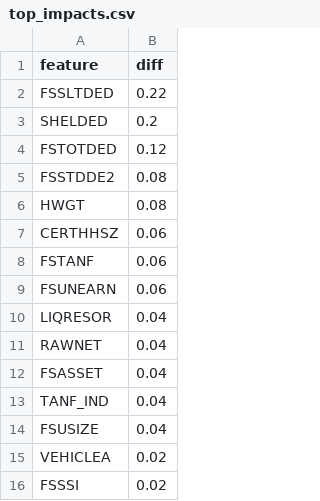
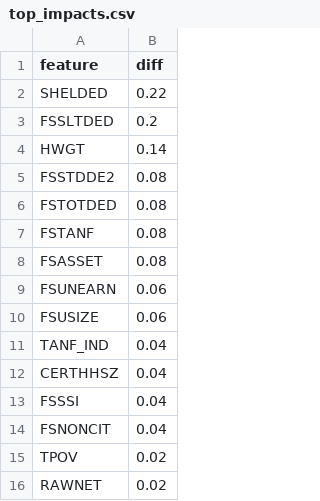
Before and after one commit to lv7966/SNAP, a CSV file: data/2018_indicators/top_impacts.csv, drawn as a sheet.

```diff
--- a/data/2018_indicators/top_impacts.csv
+++ b/data/2018_indicators/top_impacts.csv
@@ -1,16 +1,16 @@
 feature,diff
-FSSLTDED,0.22
-SHELDED,0.2
-FSTOTDED,0.12
+SHELDED,0.22
+FSSLTDED,0.2
+HWGT,0.14
 FSSTDDE2,0.08
-HWGT,0.08
-CERTHHSZ,0.06
-FSTANF,0.06
+FSTOTDED,0.08
+FSTANF,0.08
+FSASSET,0.08
 FSUNEARN,0.06
-LIQRESOR,0.04
-RAWNET,0.04
-FSASSET,0.04
+FSUSIZE,0.06
 TANF_IND,0.04
-FSUSIZE,0.04
-VEHICLEA,0.02
-FSSSI,0.02
+CERTHHSZ,0.04
+FSSSI,0.04
+FSNONCIT,0.04
+TPOV,0.02
+RAWNET,0.02
```
Also changed, not shown: data/2018_indicators/coef.csv, data/2018_indicators/preds_target.csv, 10 other files.
